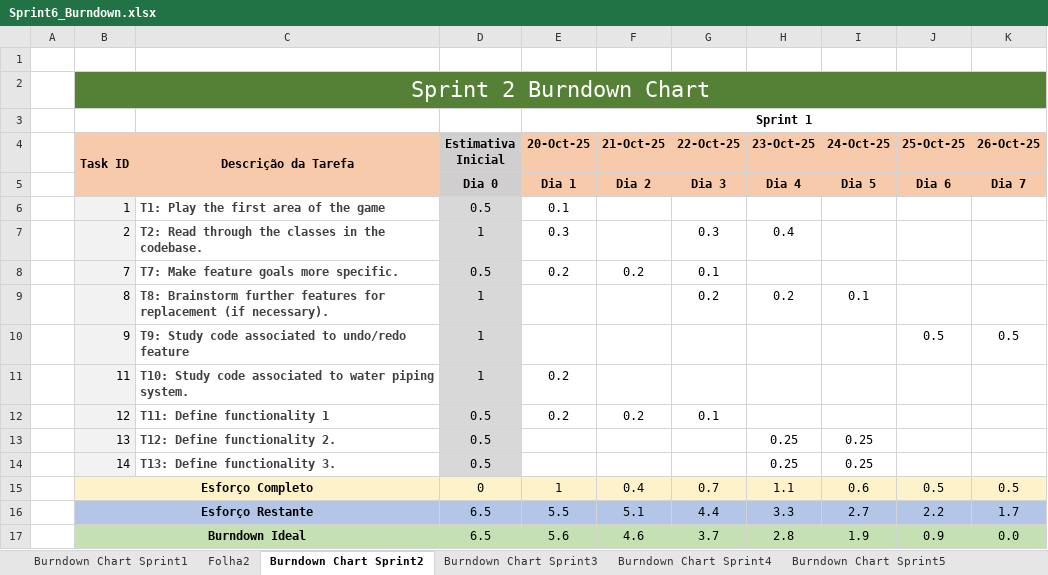
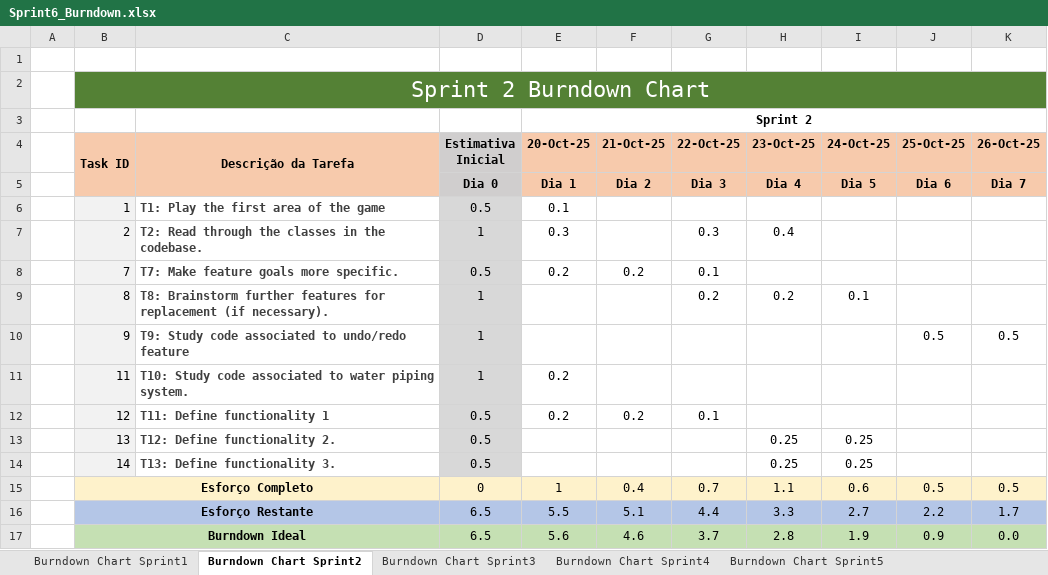
Before and after one commit to gabits17/Mindustry-Add-ons-SE-Project, an Excel workbook: SE202526/Management/Sprint6/burndown/Sprint6_Burndown.xlsx, sheet Burndown Chart Sprint2, drawn as a sheet; values as stored, in another font and other column widths than the file's, no borders; charts and pictures not drawn; the diff names each change by its address in the sheet, - before the commit and + after, or states it on an @@ line.

Commit message:
(67286, Gabriela Silva) Added sprint 6's second day management updates

```diff
--- a/SE202526/Management/Sprint6/burndown/Sprint6_Burndown.xlsx (sheet Burndown Chart Sprint2)
+++ b/SE202526/Management/Sprint6/burndown/Sprint6_Burndown.xlsx (sheet Burndown Chart Sprint2)
-sheet tab: Folha2
-E3 (20-Oct-25): Sprint 1
+E3 (20-Oct-25): Sprint 2
```
Also changed, not shown: sheet Burndown Chart Sprint6, sheet Burndown Chart Sprint4, sheet Burndown Chart Sprint5, sheet Burndown Chart Sprint3, formulas that keep their value, charts or pictures.
